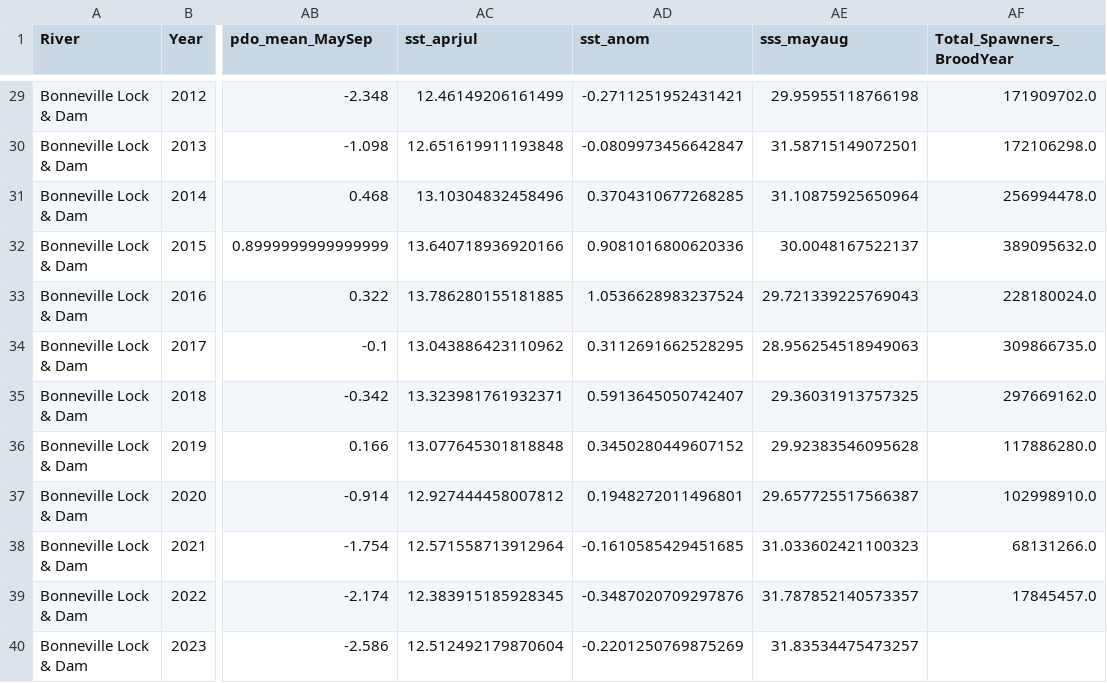
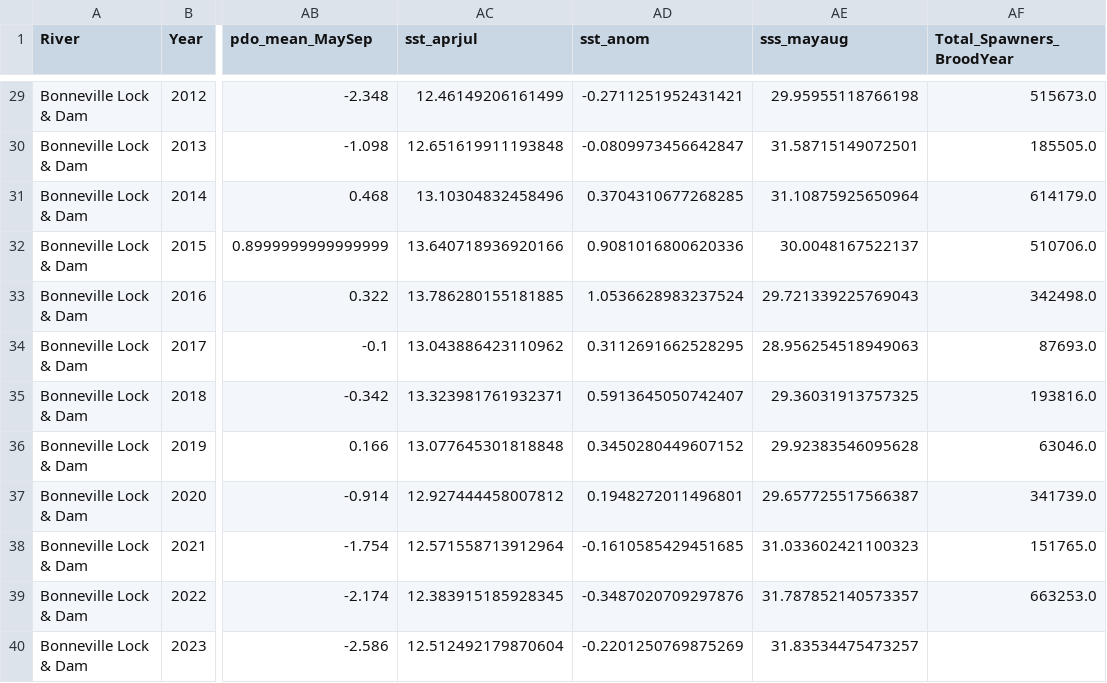
Before and after one commit to schmidj/PredictSalmonRuns, a CSV file: data/ColumbiaRiver_FeatureSet_For_Model.csv, drawn as a sheet; only a part is shown, gaps mark what is left out; the diff covers the shown part only; the diff names each change by its address in the sheet, - before the commit and + after, or states it on an @@ line.

```diff
--- a/data/ColumbiaRiver_FeatureSet_For_Model.csv
+++ b/data/ColumbiaRiver_FeatureSet_For_Model.csv
-AF29 (Total_Spawners_BroodYear): 171909702.0
+AF29 (Total_Spawners_BroodYear): 515673.0
-AF30 (Total_Spawners_BroodYear): 172106298.0
+AF30 (Total_Spawners_BroodYear): 185505.0
-AF31 (Total_Spawners_BroodYear): 256994478.0
+AF31 (Total_Spawners_BroodYear): 614179.0
-AF32 (Total_Spawners_BroodYear): 389095632.0
+AF32 (Total_Spawners_BroodYear): 510706.0
-AF33 (Total_Spawners_BroodYear): 228180024.0
+AF33 (Total_Spawners_BroodYear): 342498.0
-AF34 (Total_Spawners_BroodYear): 309866735.0
+AF34 (Total_Spawners_BroodYear): 87693.0
-AF35 (Total_Spawners_BroodYear): 297669162.0
+AF35 (Total_Spawners_BroodYear): 193816.0
-AF36 (Total_Spawners_BroodYear): 117886280.0
+AF36 (Total_Spawners_BroodYear): 63046.0
-AF37 (Total_Spawners_BroodYear): 102998910.0
+AF37 (Total_Spawners_BroodYear): 341739.0
-AF38 (Total_Spawners_BroodYear): 68131266.0
+AF38 (Total_Spawners_BroodYear): 151765.0
-AF39 (Total_Spawners_BroodYear): 17845457.0
+AF39 (Total_Spawners_BroodYear): 663253.0
```
Also changed, not shown: 27 edited cells elsewhere in this file, data/BristolBay_FeatureSet_For_Model.csv, data/Combined_FeatureSet_For_Model.csv, 3 other files.
